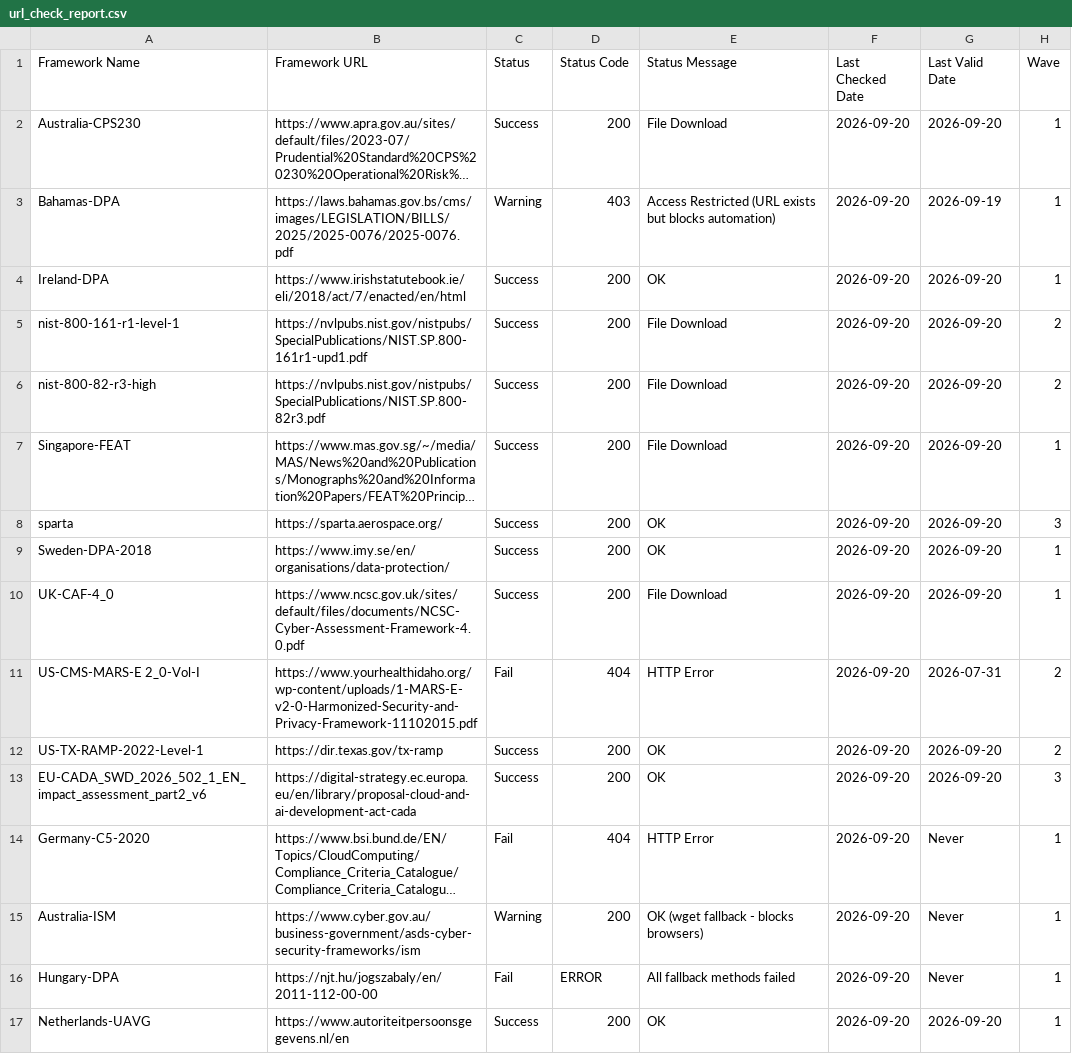
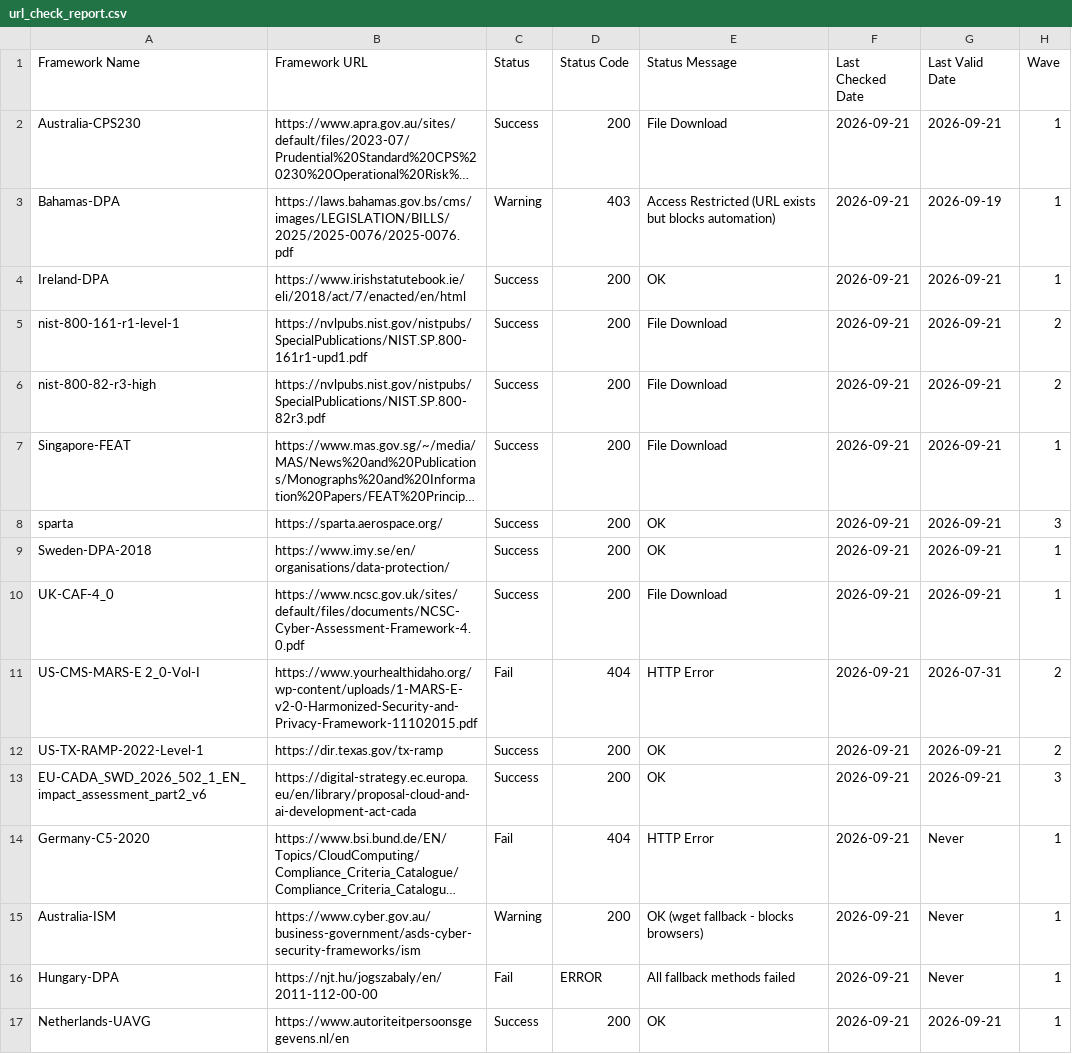
Before and after one commit to software-innovation-lab/url-checker, a CSV file: output/url_check_report.csv, drawn as a sheet; long unchanged cells end in …; the diff names each change by its address in the sheet, - before the commit and + after, or states it on an @@ line.

```diff
--- a/output/url_check_report.csv
+++ b/output/url_check_report.csv
-F2:F17 (Last Checked Date): 2026-09-20
+F2:F17 (Last Checked Date): 2026-09-21
-G2 (Last Valid Date): 2026-09-20
+G2 (Last Valid Date): 2026-09-21
-G4:G10 (Last Valid Date): 2026-09-20
+G4:G10 (Last Valid Date): 2026-09-21
-G12:G13 (Last Valid Date): 2026-09-20
+G12:G13 (Last Valid Date): 2026-09-21
-G17 (Last Valid Date): 2026-09-20
+G17 (Last Valid Date): 2026-09-21
```
Also changed, not shown: 1 other file.
